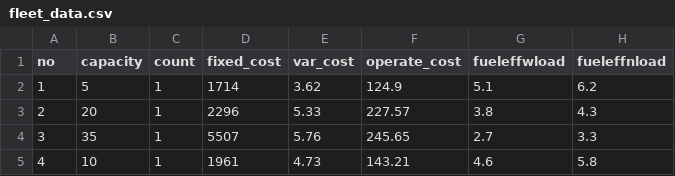
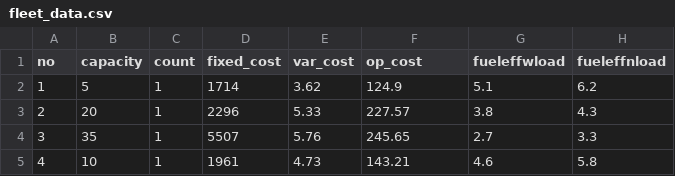
Before and after one commit to slepz101/Transport_HVRP, a CSV file: fleet_data.csv, drawn as a sheet.

Commit message:
Update fleet_data.csv

```diff
--- a/fleet_data.csv
+++ b/fleet_data.csv
@@ -1,2 +1,2 @@
-no,capacity,count,fixed_cost,var_cost,operate_cost,fueleffwload,fueleffnload
+no,capacity,count,fixed_cost,var_cost,op_cost,fueleffwload,fueleffnload
 1,5,1,1714,3.62,124.9,5.1,6.2
```
